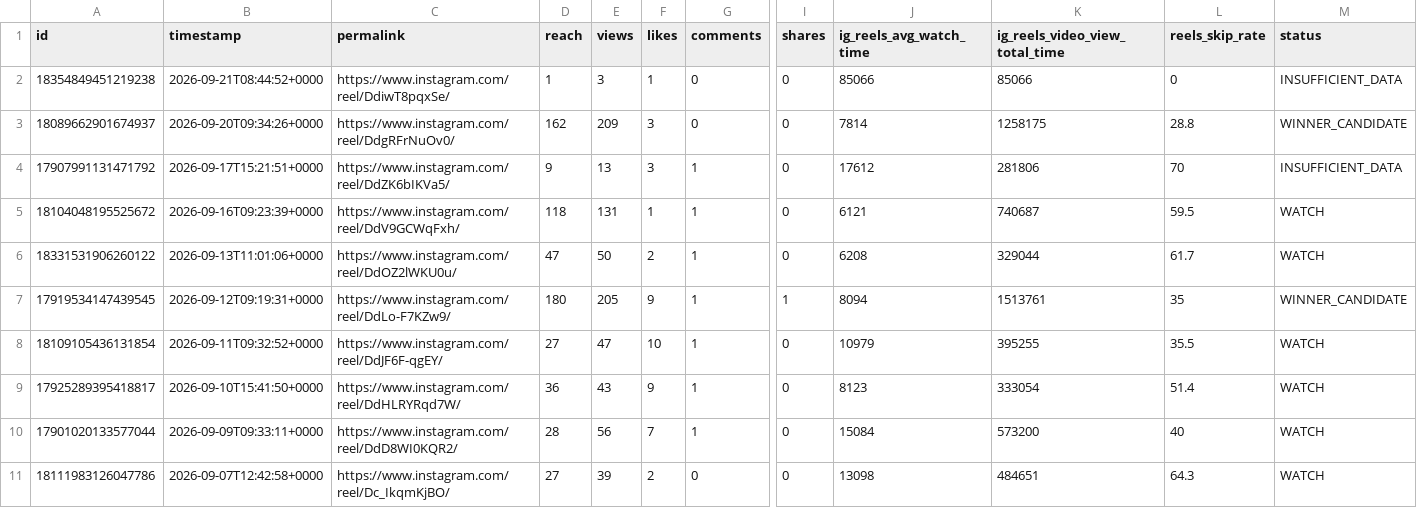
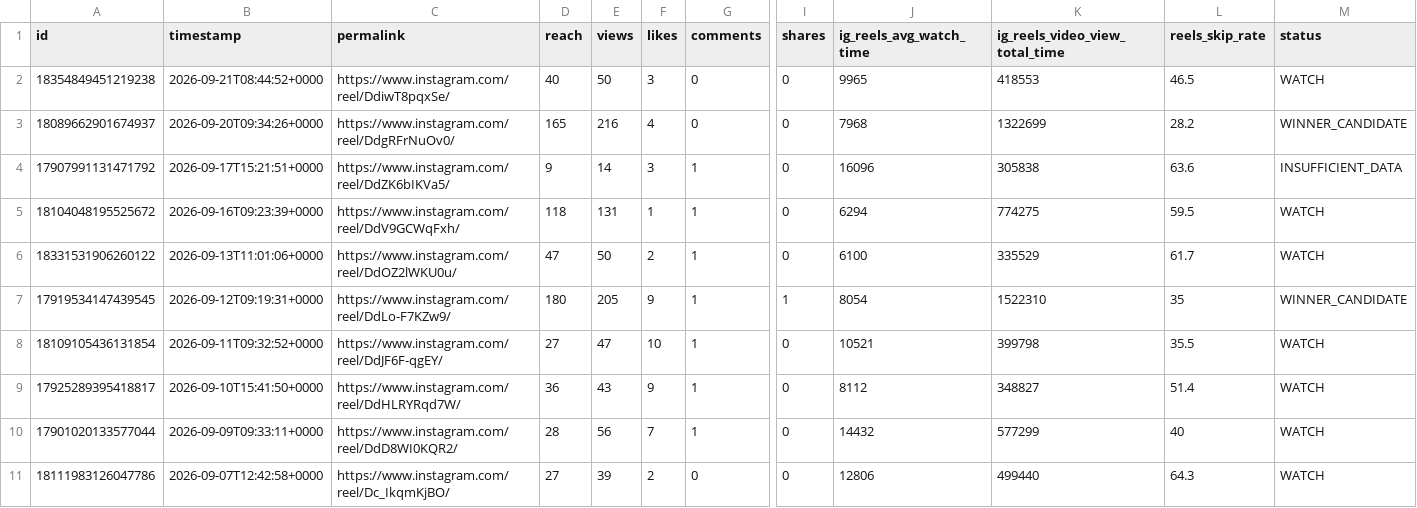
Before and after one commit to Igoranik/yorkie-insights-automation, a CSV file: data/reels_insights_latest.csv, drawn as a sheet; only a part is shown, gaps mark what is left out; the diff covers the shown part only; the diff names each change by its address in the sheet, - before the commit and + after, or states it on an @@ line.

```diff
--- a/data/reels_insights_latest.csv
+++ b/data/reels_insights_latest.csv
-D2 (reach): 1
+D2 (reach): 40
-E2 (views): 3
+E2 (views): 50
-F2 (likes): 1
+F2 (likes): 3
-J2 (ig_reels_avg_watch_time): 85066
+J2 (ig_reels_avg_watch_time): 9965
-K2 (ig_reels_video_view_total_time): 85066
+K2 (ig_reels_video_view_total_time): 418553
-L2 (reels_skip_rate): 0
+L2 (reels_skip_rate): 46.5
-M2 (status): INSUFFICIENT_DATA
+M2 (status): WATCH
-D3 (reach): 162
+D3 (reach): 165
-E3 (views): 209
+E3 (views): 216
-F3 (likes): 3
+F3 (likes): 4
-J3 (ig_reels_avg_watch_time): 7814
+J3 (ig_reels_avg_watch_time): 7968
-K3 (ig_reels_video_view_total_time): 1258175
+K3 (ig_reels_video_view_total_time): 1322699
-L3 (reels_skip_rate): 28.8
+L3 (reels_skip_rate): 28.2
-E4 (views): 13
+E4 (views): 14
-J4 (ig_reels_avg_watch_time): 17612
+J4 (ig_reels_avg_watch_time): 16096
-K4 (ig_reels_video_view_total_time): 281806
+K4 (ig_reels_video_view_total_time): 305838
-L4 (reels_skip_rate): 70
+L4 (reels_skip_rate): 63.6
-J5 (ig_reels_avg_watch_time): 6121
+J5 (ig_reels_avg_watch_time): 6294
-K5 (ig_reels_video_view_total_time): 740687
+K5 (ig_reels_video_view_total_time): 774275
-J6 (ig_reels_avg_watch_time): 6208
+J6 (ig_reels_avg_watch_time): 6100
-K6 (ig_reels_video_view_total_time): 329044
+K6 (ig_reels_video_view_total_time): 335529
-J7 (ig_reels_avg_watch_time): 8094
+J7 (ig_reels_avg_watch_time): 8054
-K7 (ig_reels_video_view_total_time): 1513761
+K7 (ig_reels_video_view_total_time): 1522310
-J8 (ig_reels_avg_watch_time): 10979
+J8 (ig_reels_avg_watch_time): 10521
-K8 (ig_reels_video_view_total_time): 395255
+K8 (ig_reels_video_view_total_time): 399798
-J9 (ig_reels_avg_watch_time): 8123
+J9 (ig_reels_avg_watch_time): 8112
-K9 (ig_reels_video_view_total_time): 333054
+K9 (ig_reels_video_view_total_time): 348827
-J10 (ig_reels_avg_watch_time): 15084
+J10 (ig_reels_avg_watch_time): 14432
-K10 (ig_reels_video_view_total_time): 573200
+K10 (ig_reels_video_view_total_time): 577299
-J11 (ig_reels_avg_watch_time): 13098
+J11 (ig_reels_avg_watch_time): 12806
-K11 (ig_reels_video_view_total_time): 484651
+K11 (ig_reels_video_view_total_time): 499440
```
Also changed, not shown: 6 edited cells elsewhere in this file, 3 other files.
